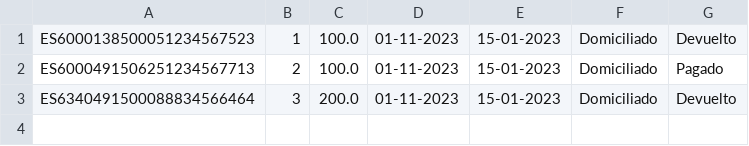
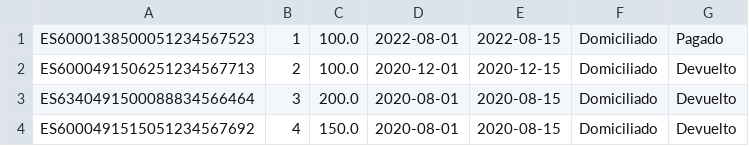
Before and after one commit to pelotazos123/IPS2023-PL51, a CSV file: src/main/resources/files/recibos_banco.csv, drawn as a sheet.

```diff
--- a/src/main/resources/files/recibos_banco.csv
+++ b/src/main/resources/files/recibos_banco.csv
@@ -1,3 +1,4 @@
-ES6000138500051234567523,1,100.0,01-11-2023,15-01-2023,Domiciliado,Devuelto
-ES6000491506251234567713,2,100.0,01-11-2023,15-01-2023,Domiciliado,Pagado
-ES6340491500088834566464,3,200.0,01-11-2023,15-01-2023,Domiciliado,Devuelto
+ES6000138500051234567523,1,100.0,2022-08-01,2022-08-15,Domiciliado,Pagado
+ES6000491506251234567713,2,100.0,2020-12-01,2020-12-15,Domiciliado,Devuelto
+ES6340491500088834566464,3,200.0,2020-08-01,2020-08-15,Domiciliado,Devuelto
+ES6000491515051234567692,4,150.0,2020-08-01,2020-08-15,Domiciliado,Devuelto
```
Also changed, not shown: src/main/resources/files/recibos.csv, 9 other files.
